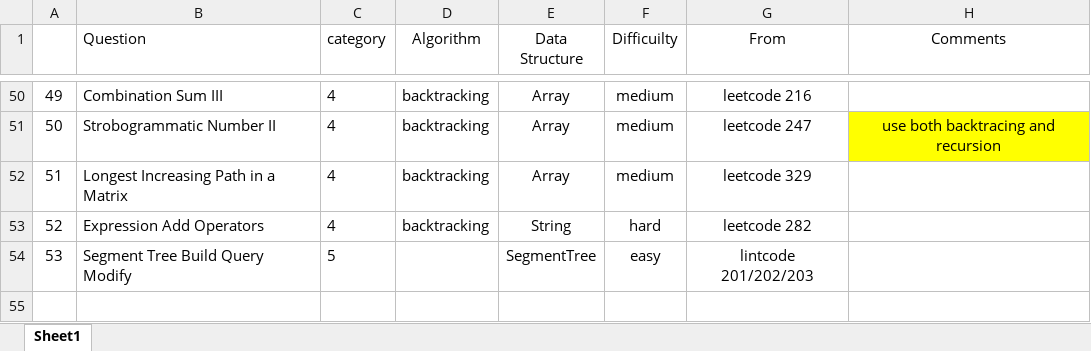
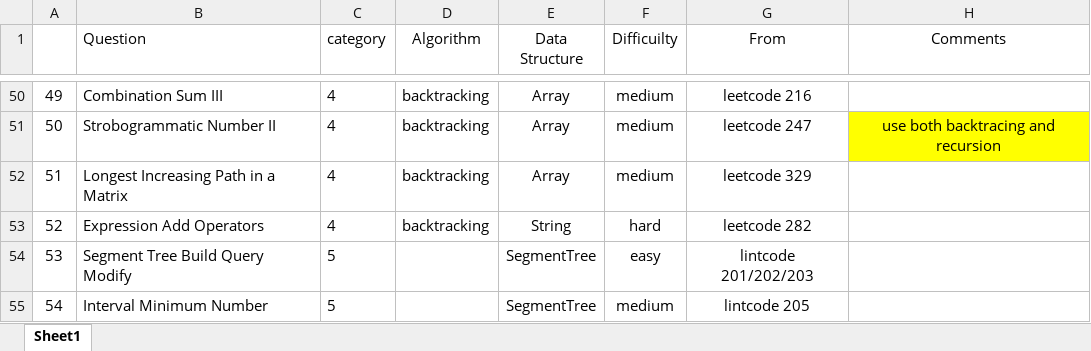
Before and after one commit to jiangbowei2010/Algorithm, an Excel workbook: Question_List.xlsx, sheet Sheet1, drawn as a sheet; only a part is shown, gaps mark what is left out; values as stored, in another font and other column widths than the file's, no borders; the diff names each change by its address in the sheet, - before the commit and + after, or states it on an @@ line.

Commit message:
Segment Tree

```diff
--- a/Question_List.xlsx (sheet Sheet1)
+++ b/Question_List.xlsx (sheet Sheet1)
+row 55: 54 | Interval Minimum Number | 5 |  | SegmentTree | medium | lintcode 205
```
Also changed, not shown: 1 other file.
